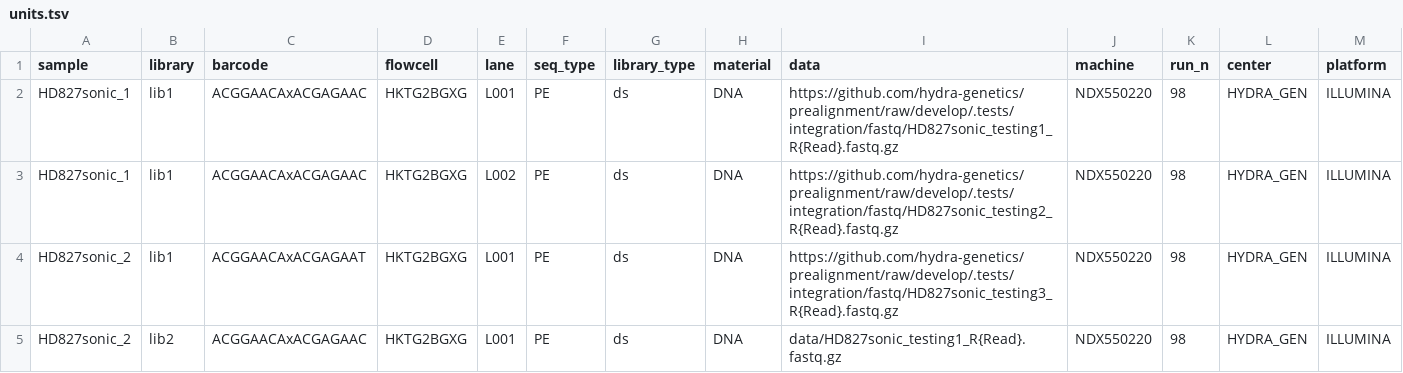
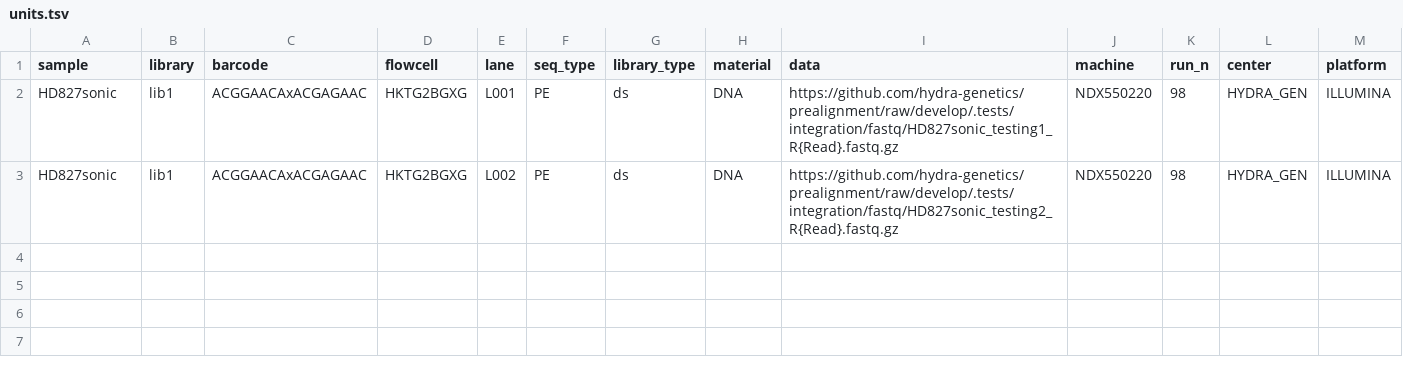
Before and after one commit to GeoGenetics/aeDNA, a TSV file: examples/HD827sonic/config/units.tsv, drawn as a sheet; only a part is shown; rows hold the shown columns only; the diff names each change by its address in the sheet, - before the commit and + after, or states it on an @@ line.

Commit message:
fix: remove both prefilter saturated and taxonomy reads (#9)
Apart from, it also:
- Update DAGs
- Update README
- Simplify example
- Several changes to helper scripts

```diff
--- a/examples/HD827sonic/config/units.tsv
+++ b/examples/HD827sonic/config/units.tsv
-A2:A3 (sample): HD827sonic_1
+A2:A3 (sample): HD827sonic
-row 4: HD827sonic_2 | lib1 | ACGGAACAxACGAGAAT | HKTG2BGXG | L001 | PE | ds | DNA | https://github.com/hydra-genetics/prealignment/raw/develop/.tests/integration/fastq/HD827sonic_testing3_R{Read}.fastq.gz | NDX550220 | 98 | HYDRA_GEN | ILLUMINA
-row 5: HD827sonic_2 | lib2 | ACGGAACAxACGAGAAC | HKTG2BGXG | L001 | PE | ds | DNA | data/HD827sonic_testing1_R{Read}.fastq.gz | NDX550220 | 98 | HYDRA_GEN | ILLUMINA
```
Also changed, not shown: 17 other files.
